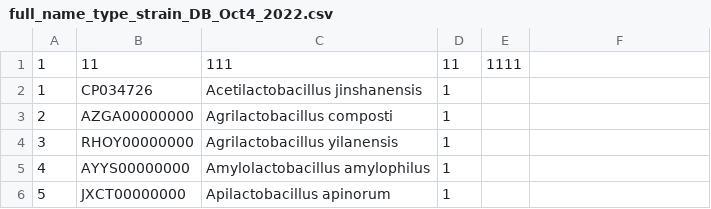
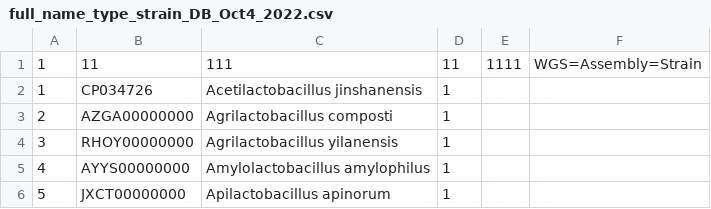
Before and after one commit to nanzhen102/Phylogenetic_tree_edit, a CSV file: full_name_type_strain_DB_Oct4_2022.csv, drawn as a sheet; only a part is shown; the diff names each change by its address in the sheet, - before the commit and + after, or states it on an @@ line.

```diff
--- a/full_name_type_strain_DB_Oct4_2022.csv
+++ b/full_name_type_strain_DB_Oct4_2022.csv
-F1: (empty)
+F1: WGS=Assembly=Strain
```
Also changed, not shown: 1 other file.
